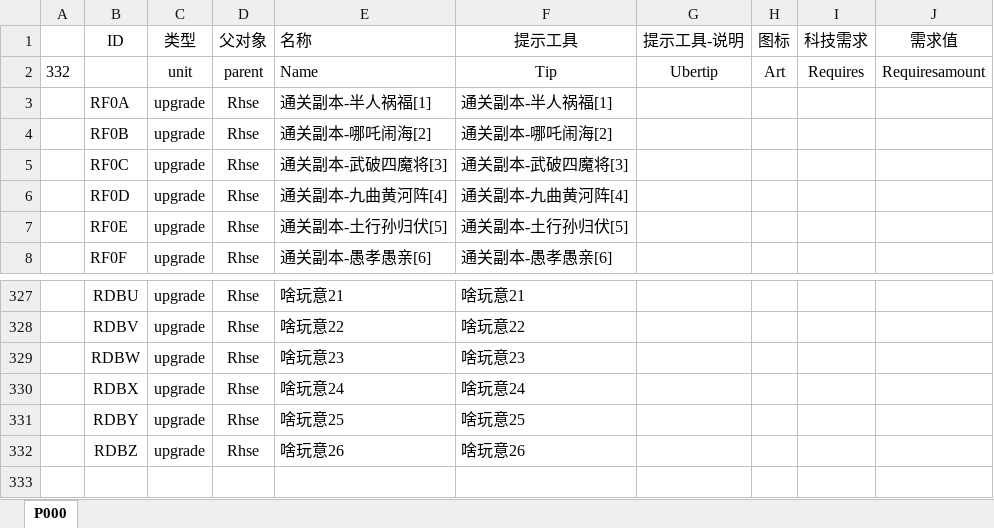
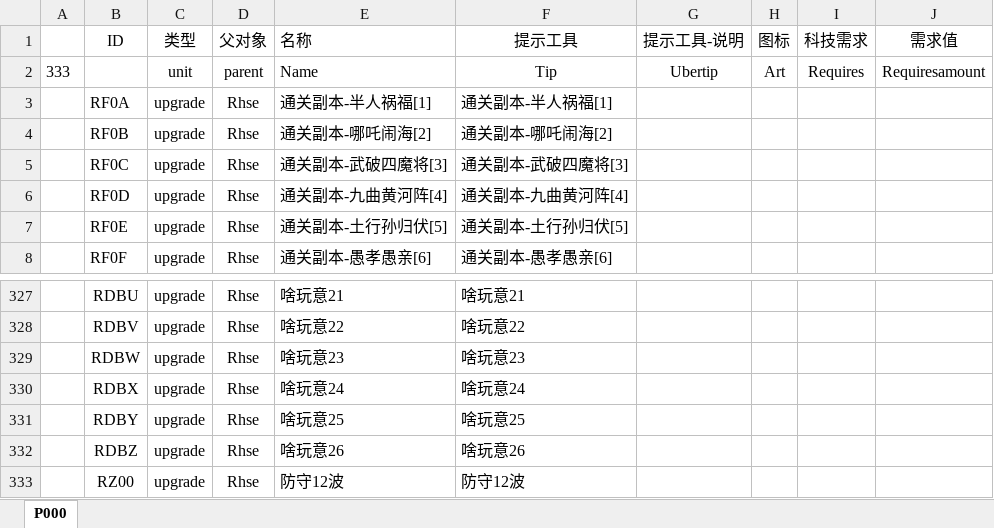
Before and after one commit to MageEgg/MageGame, an Excel workbook: 封神榜科技v0.0.1.xlsm, sheet P000, drawn as a sheet; only a part is shown, gaps mark what is left out; values as stored, in another font and other column widths than the file's, no borders; charts and pictures not drawn; the diff covers the shown part only; the diff names each change by its address in the sheet, - before the commit and + after, or states it on an @@ line.

```diff
--- a/封神榜科技v0.0.1.xlsm (sheet P000)
+++ b/封神榜科技v0.0.1.xlsm (sheet P000)
-A2: 332
+A2: 333
+row 333:  | RZ00 | upgrade | Rhse | 防守12波 | 防守12波
```
Also changed, not shown: 32 edited cells elsewhere in this sheet, charts or pictures, 封神榜技能v0.0.1.xlsm, 3 other files.
